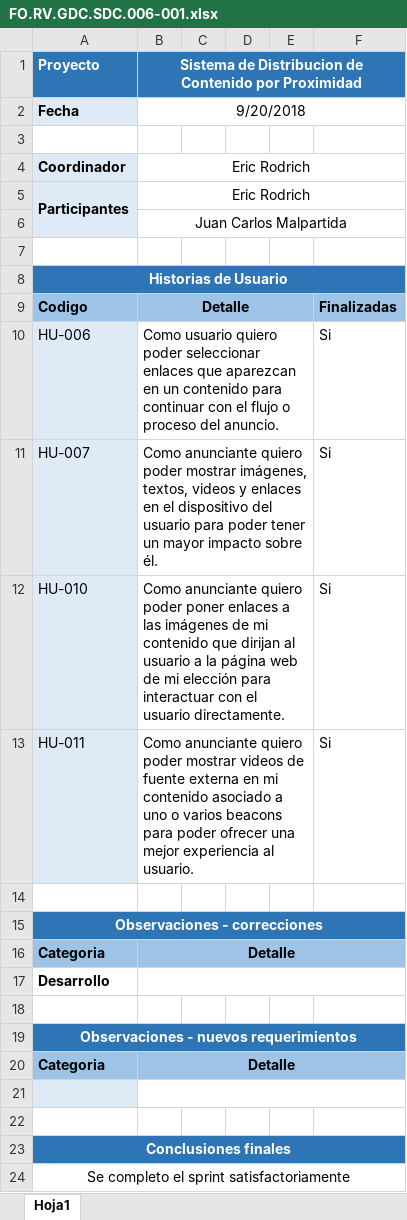
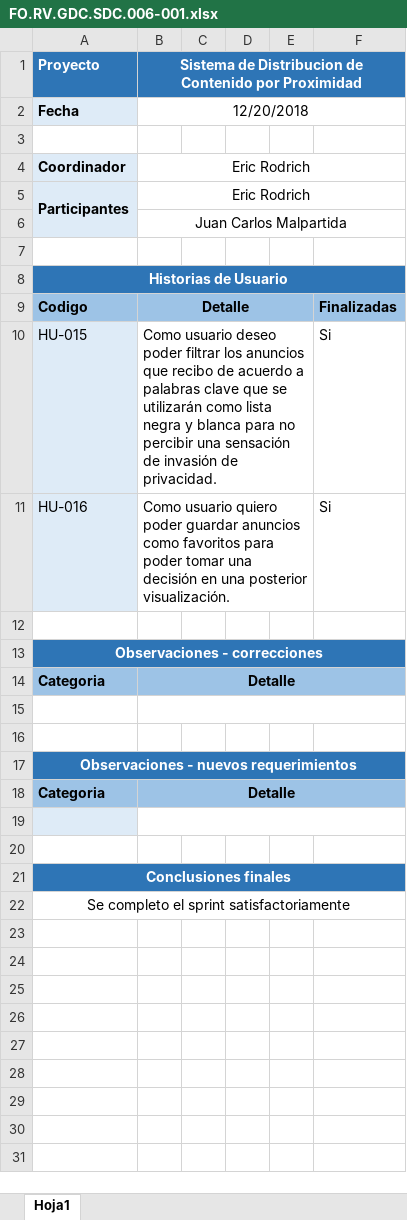
Before and after one commit to erodrich/sdc-docs, an Excel workbook: Spring_6/FO.RV.GDC.SDC.006-001.xlsx, sheet Hoja1, drawn as a sheet; values as stored, in another font and other column widths than the file's, no borders; conditional formats not drawn; removed rows and columns are numbered as before the commit, all else as after; the diff names each change by its address in the sheet, - before the commit and + after, or states it on an @@ line.

```diff
--- a/Spring_6/FO.RV.GDC.SDC.006-001.xlsx (sheet Hoja1)
+++ b/Spring_6/FO.RV.GDC.SDC.006-001.xlsx (sheet Hoja1)
-B2: 9/20/2018
+B2: 12/20/2018
-row 10: HU-006 | Como usuario quiero poder seleccionar enlaces que aparezcan en un contenido para continuar con el flujo o proceso del anuncio. |  |  |  | Si
-row 11: HU-007 | Como anunciante quiero poder mostrar imágenes, textos, videos y enlaces en el dispositivo del usuario para poder tener un mayor impacto sobre él. |  |  |  | Si
-A10: HU-010
+A10: HU-015
-B10: Como anunciante quiero poder poner enlaces a las imágenes de mi contenido que dirijan al usuario a la página web de mi elección para interactuar con el usuario directamente.
+B10: Como usuario deseo poder filtrar los anuncios que recibo de acuerdo a palabras clave que se utilizarán como lista negra y blanca para no percibir una sensación de invasión de privacidad.
-A11: HU-011
+A11: HU-016
-B11: Como anunciante quiero poder mostrar videos de fuente externa en mi contenido asociado a uno o varios beacons para poder ofrecer una mejor experiencia al usuario.
+B11: Como usuario quiero poder guardar anuncios como favoritos para poder tomar una decisión en una posterior visualización.
-A15: Desarrollo
+A15: (empty)
```
Also changed, not shown: Spring_5/FO.BD.GDC.SDC.005-001.xlsx, Spring_5/FO.RT.GDC.SDC.005-001.xlsx, 8 other files.
